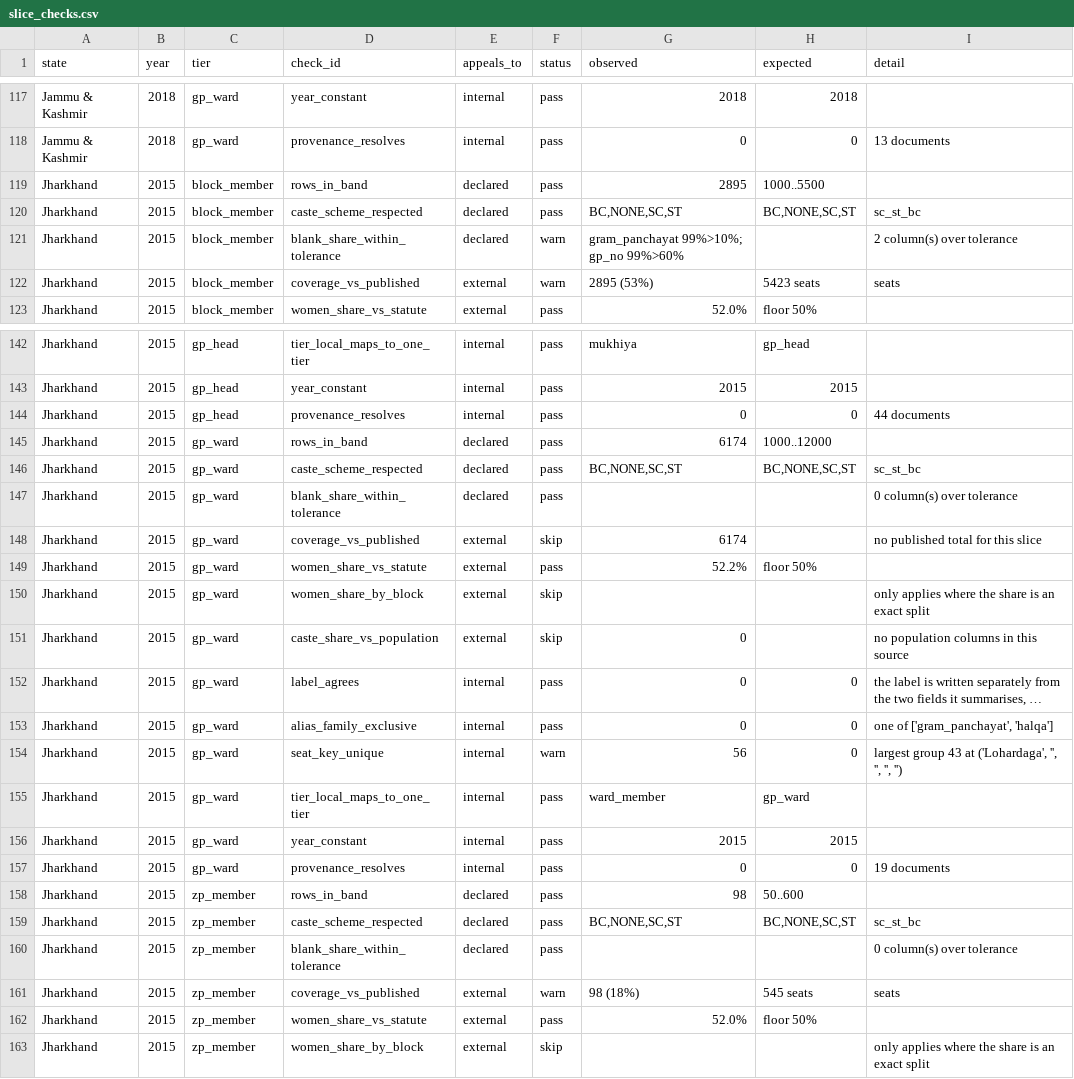
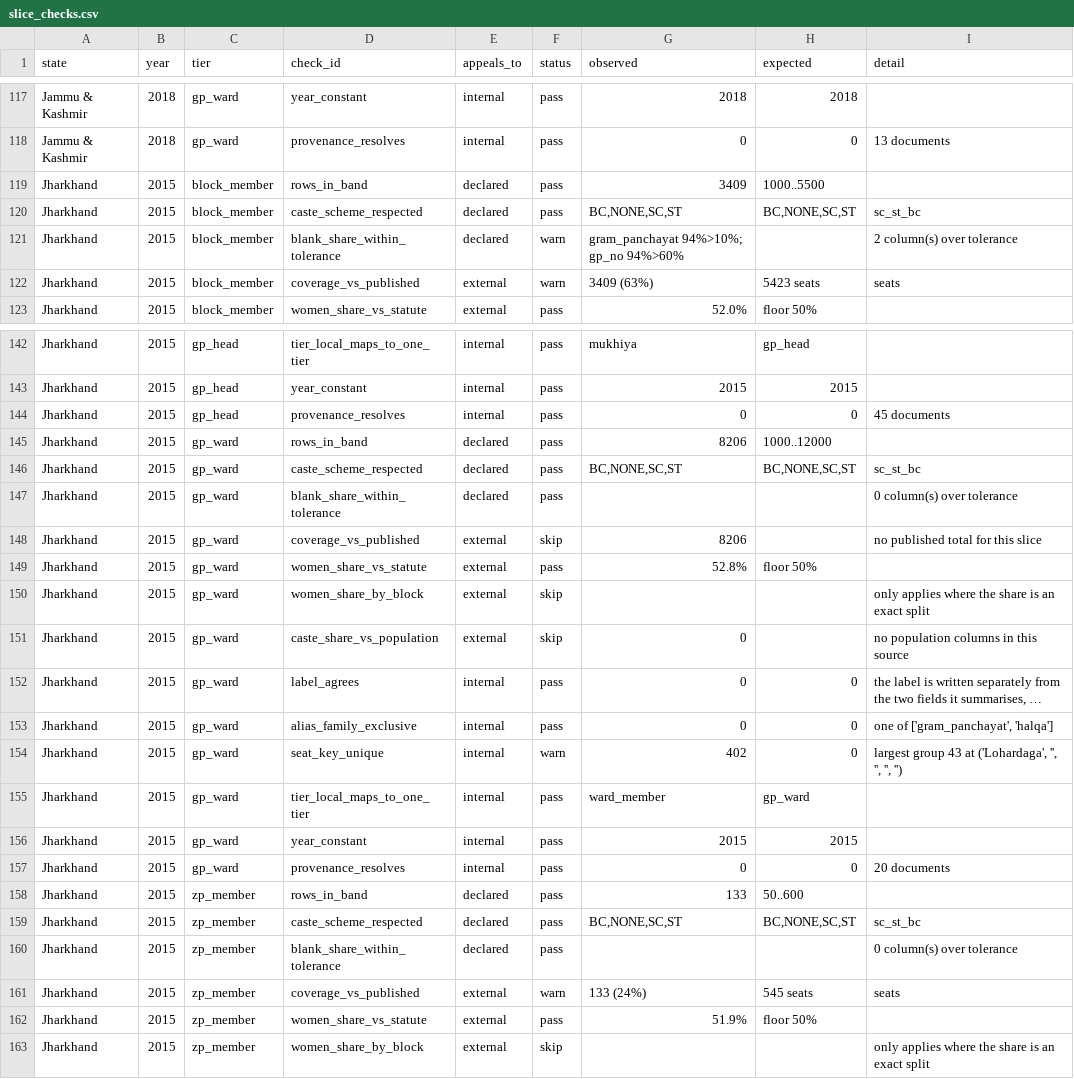
Before and after one commit to in-rolls/local_reservations, a CSV file: data/stats/slice_checks.csv, drawn as a sheet; only a part is shown, gaps mark what is left out; long unchanged cells end in …; the diff covers the shown part only; the diff names each change by its address in the sheet, - before the commit and + after, or states it on an @@ line.

```diff
--- a/data/stats/slice_checks.csv
+++ b/data/stats/slice_checks.csv
-G119 (observed): 2895
+G119 (observed): 3409
-G121 (observed): gram_panchayat 99%>10%; gp_no 99%>60%
+G121 (observed): gram_panchayat 94%>10%; gp_no 94%>60%
-G122 (observed): 2895 (53%)
+G122 (observed): 3409 (63%)
-I144 (detail): 44 documents
+I144 (detail): 45 documents
-G145 (observed): 6174
+G145 (observed): 8206
-G148 (observed): 6174
+G148 (observed): 8206
-G149 (observed): 52.2%
+G149 (observed): 52.8%
-G154 (observed): 56
+G154 (observed): 402
-I157 (detail): 19 documents
+I157 (detail): 20 documents
-G158 (observed): 98
+G158 (observed): 133
-G161 (observed): 98 (18%)
+G161 (observed): 133 (24%)
-G162 (observed): 52.0%
+G162 (observed): 51.9%
```
Also changed, not shown: 7 edited cells elsewhere in this file, data/master/master_goa.csv, data/stats/slice_stats.csv, 22 other files.
